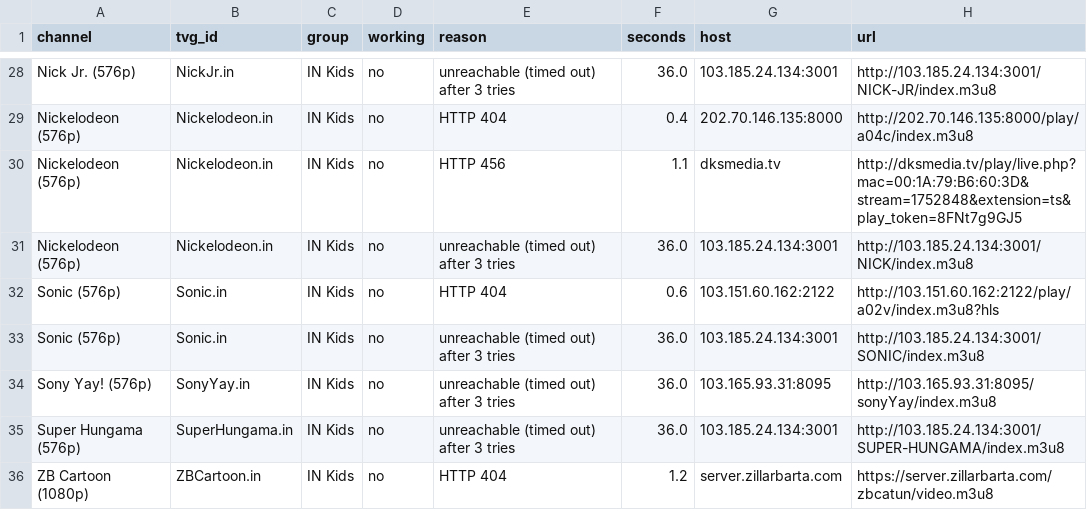
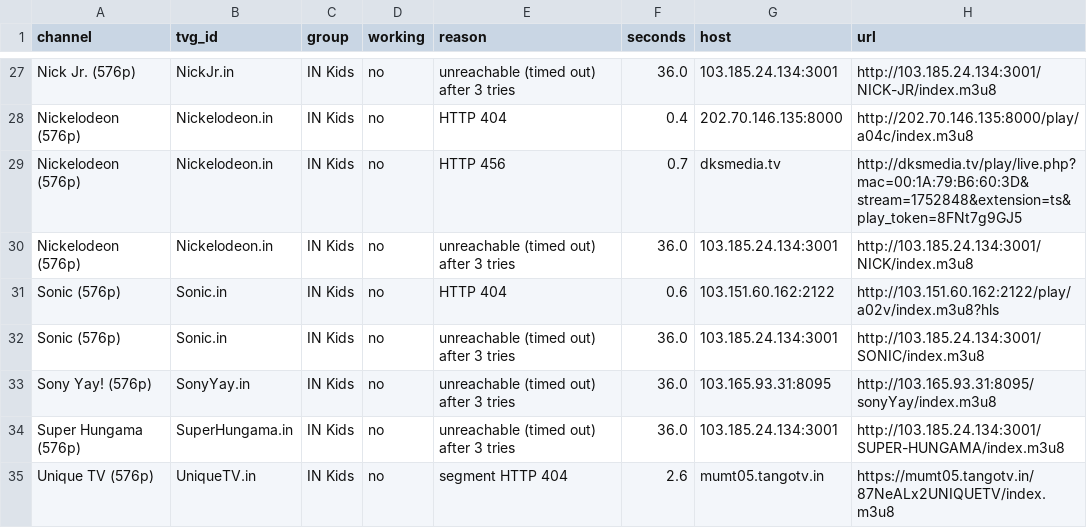
Before and after one commit to Inam321/tv, a CSV file: reports/kids-report.csv, drawn as a sheet; only a part is shown, gaps mark what is left out; the diff covers the shown part only.

```diff
--- a/reports/kids-report.csv
+++ b/reports/kids-report.csv
@@ -29,3 +28,3 @@ Nick Jr. (576p),NickJr.in,IN Kids,no,unreachable (timed out) after 3 tries,36.0,
 Nickelodeon (576p),Nickelodeon.in,IN Kids,no,HTTP 404,0.4,202.70.146.135:8000,http://202.70.146.135:8000/play/a04c/index.m3u8
-Nickelodeon (576p),Nickelodeon.in,IN Kids,no,HTTP 456,1.1,dksmedia.tv,http://dksmedia.tv/play/live.php?mac=00:1A:79:B6:60:3D&stream=1752848&extension=ts&play_token=8FNt7g9GJ5
+Nickelodeon (576p),Nickelodeon.in,IN Kids,no,HTTP 456,0.7,dksmedia.tv,http://dksmedia.tv/play/live.php?mac=00:1A:79:B6:60:3D&stream=1752848&extension=ts&play_token=8FNt7g9GJ5
 Nickelodeon (576p),Nickelodeon.in,IN Kids,no,unreachable (timed out) after 3 tries,36.0,103.185.24.134:3001,http://103.185.24.134:3001/NICK/index.m3u8
@@ -35,2 +34,2 @@ Sony Yay! (576p),SonyYay.in,IN Kids,no,unreachable (timed out) after 3 tries,36.
 Super Hungama (576p),SuperHungama.in,IN Kids,no,unreachable (timed out) after 3 tries,36.0,103.185.24.134:3001,http://103.185.24.134:3001/SUPER-HUNGAMA/index.m3u8
-ZB Cartoon (1080p),ZBCartoon.in,IN Kids,no,HTTP 404,1.2,server.zillarbarta.com,https://server.zillarbarta.com/zbcatun/video.m3u8
+Unique TV (576p),UniqueTV.in,IN Kids,no,segment HTTP 404,2.6,mumt05.tangotv.in,https://mumt05.tangotv.in/87NeALx2UNIQUETV/index.m3u8
```
Also changed, not shown: 3 added rows, 4 removed rows and 16 edited cells elsewhere in this file, reports/documentary-report.csv, reports/entertainment-report.csv, 18 other files.
